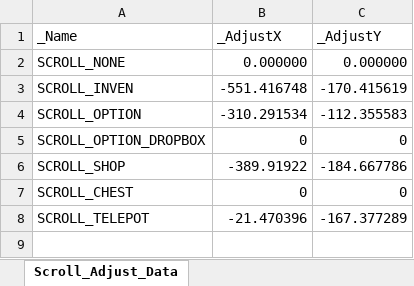
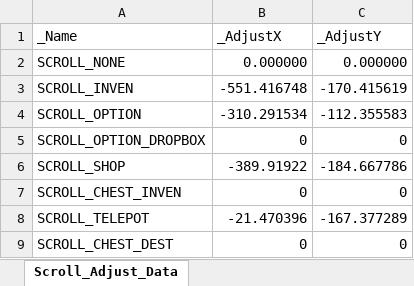
Before and after one commit to rlatjddyd92/Dx11_LiesOfP, an Excel workbook: Framework_DX11/Client/Bin/DataFiles/Scroll_Adjust_Data.xlsx, sheet Scroll_Adjust_Data, drawn as a sheet; values as stored, in another font and other column widths than the file's, no borders; the diff names each change by its address in the sheet, - before the commit and + after, or states it on an @@ line.

```diff
--- a/Framework_DX11/Client/Bin/DataFiles/Scroll_Adjust_Data.xlsx (sheet Scroll_Adjust_Data)
+++ b/Framework_DX11/Client/Bin/DataFiles/Scroll_Adjust_Data.xlsx (sheet Scroll_Adjust_Data)
-A7 (_Name): SCROLL_CHEST
+A7 (_Name): SCROLL_CHEST_INVEN
+row 9: SCROLL_CHEST_DEST | 0 | 0
```
Also changed, not shown: 5 other files.
